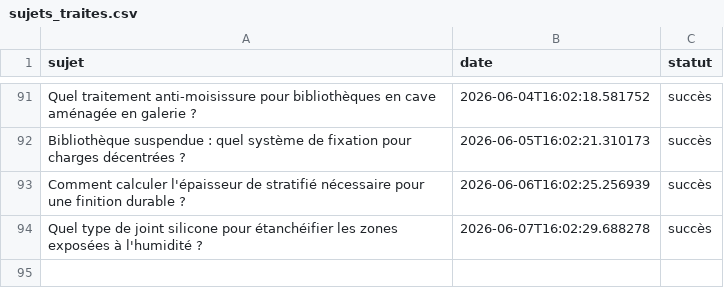
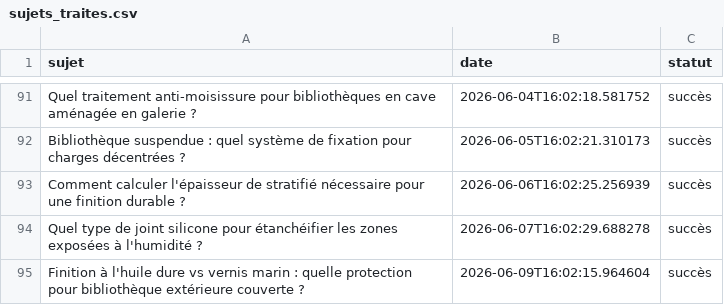
Before and after one commit to Metalosmose21/Biblioth-que-3, a CSV file: sujets_traites.csv, drawn as a sheet; only a part is shown, gaps mark what is left out.

```diff
--- a/sujets_traites.csv
+++ b/sujets_traites.csv
@@ -94 +94,2 @@ Comment calculer l'épaisseur de stratifié nécessaire pour une finition durabl
 Quel type de joint silicone pour étanchéifier les zones exposées à l'humidité ?,2026-06-07T16:02:29.688278,succès
+Finition à l'huile dure vs vernis marin : quelle protection pour bibliothèque extérieure couverte ?,2026-06-09T16:02:15.964604,succès
```
Also changed, not shown: sujets.csv.
